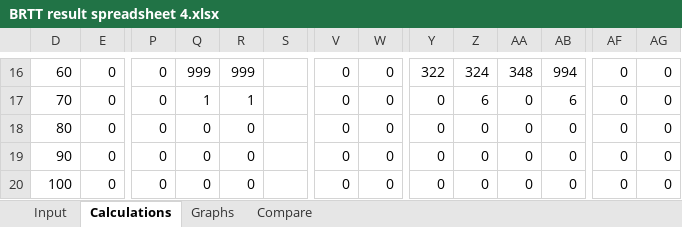
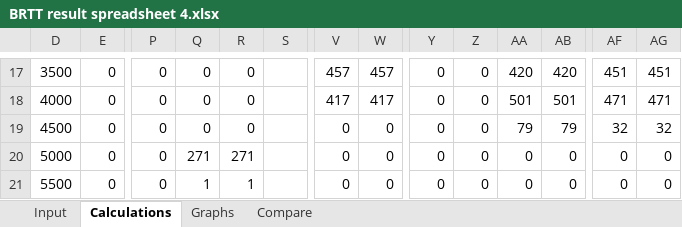
Before and after one commit to amundfjosne/Sanntid_gr9, an Excel workbook: task_4/BRTT result spreadsheet 4.xlsx, sheet Calculations, drawn as a sheet; only a part is shown, gaps mark what is left out; values as stored, in another font and other column widths than the file's, no borders; addresses are those after the commit; the diff covers the shown part only; the diff names each change by its address in the sheet, - before the commit and + after, or states it on an @@ line.

```diff
--- a/task_4/BRTT result spreadsheet 4.xlsx (sheet Calculations)
+++ b/task_4/BRTT result spreadsheet 4.xlsx (sheet Calculations)
-D17: 60
+D17: 3500
-Q17: 999
+Q17: 0
-R17: 999
+R17: 0
-V17: 0
+V17: 457
-W17: 0
+W17: 457
-Y17: 322
+Y17: 0
-Z17: 324
+Z17: 0
-AA17: 348
+AA17: 420
-AB17: 994
+AB17: 420
-AF17: 0
+AF17: 451
-AG17: 0
+AG17: 451
-D18: 70
+D18: 4000
-Q18: 1
+Q18: 0
-R18: 1
+R18: 0
-V18: 0
+V18: 417
-W18: 0
+W18: 417
-Z18: 6
+Z18: 0
-AA18: 0
+AA18: 501
-AB18: 6
+AB18: 501
-AF18: 0
+AF18: 471
-AG18: 0
+AG18: 471
-D19: 80
+D19: 4500
-AA19: 0
+AA19: 79
-AB19: 0
+AB19: 79
-AF19: 0
+AF19: 32
-AG19: 0
+AG19: 32
-D20: 90
+D20: 5000
-Q20: 0
+Q20: 271
-R20: 0
+R20: 271
-D21: 100
+D21: 5500
-Q21: 0
+Q21: 1
-R21: 0
+R21: 1
```
Also changed, not shown: 9 added rows, 9 removed rows and 46 edited cells elsewhere in this sheet, sheet Input, sheet Graphs, formulas that keep their value, hidden cells, charts or pictures, 1 other file.
